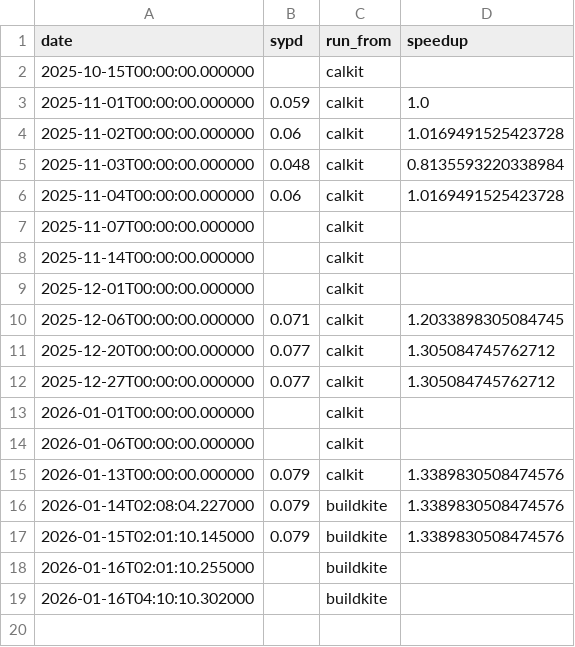
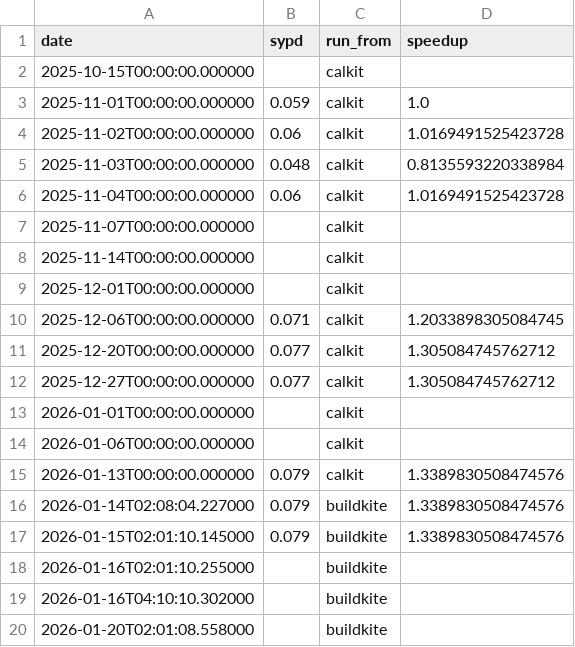
Before and after one commit to petebachant/clima-perf, a CSV file: results/amip.csv, drawn as a sheet.

```diff
--- a/results/amip.csv
+++ b/results/amip.csv
@@ -19 +19,2 @@ date,sypd,run_from,speedup
 2026-01-16T04:10:10.302000,,buildkite,
+2026-01-20T02:01:08.558000,,buildkite,
```
Also changed, not shown: 6 other files.
